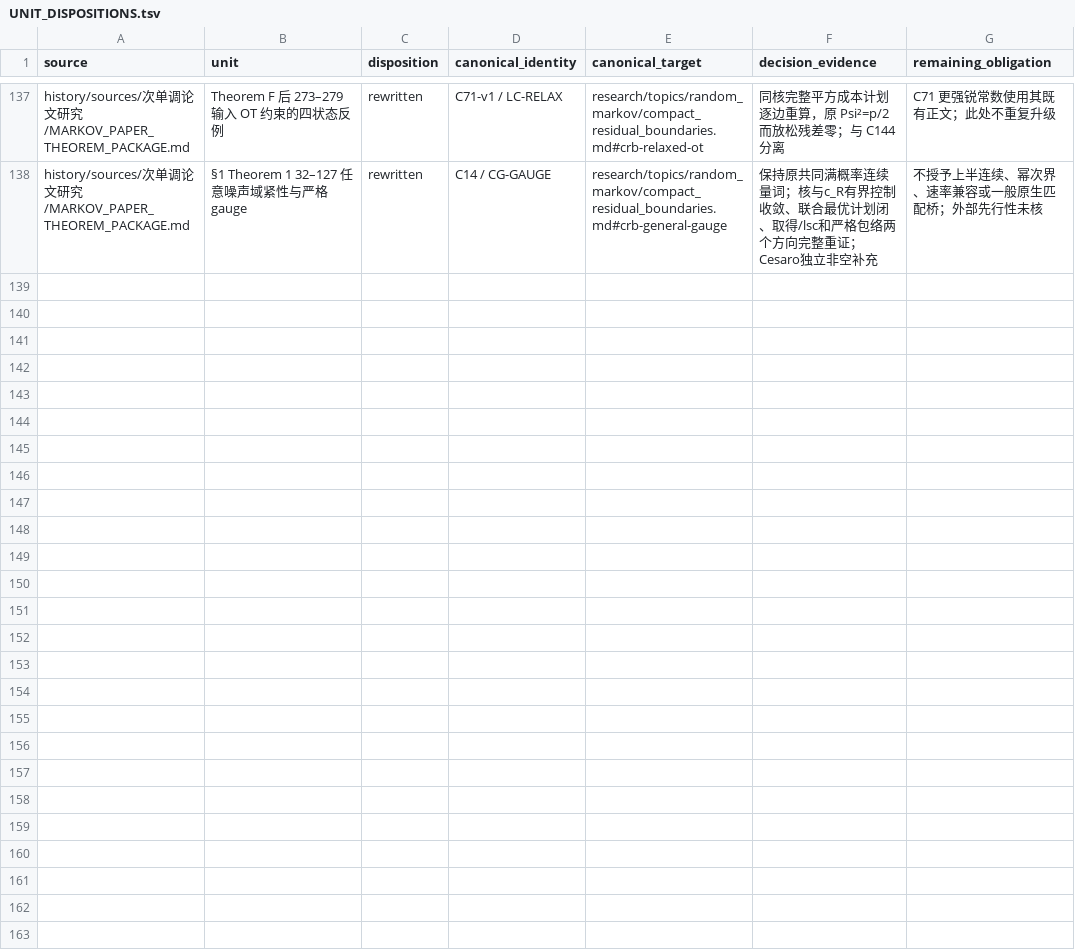
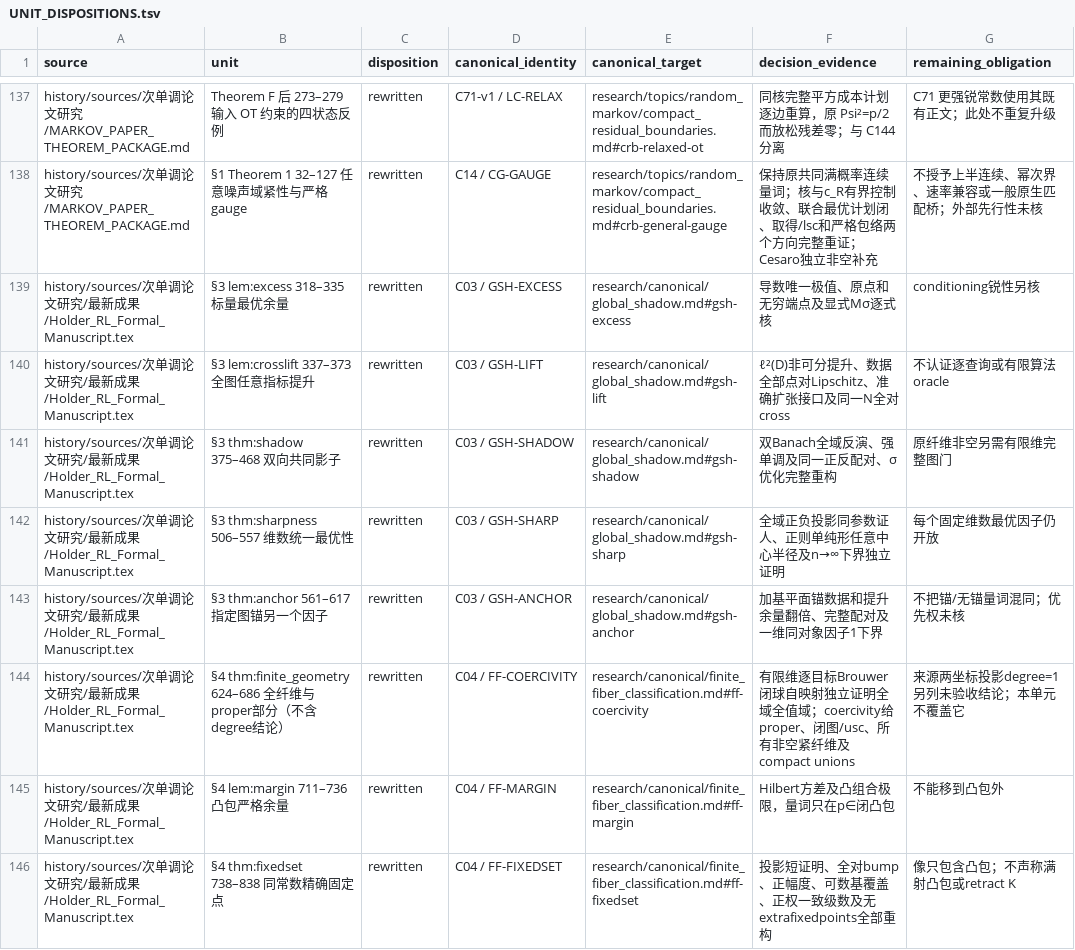
Before and after one commit to SOMEBODYJUN/ppa, a TSV file: research/audit/UNIT_DISPOSITIONS.tsv, drawn as a sheet; only a part is shown, gaps mark what is left out; the diff covers the shown part only.

Commit message:
Complete global shadow, full fibers, coverage and Dini foundations after clean review

```diff
--- a/research/audit/UNIT_DISPOSITIONS.tsv
+++ b/research/audit/UNIT_DISPOSITIONS.tsv
@@ -138 +138,9 @@ history/sources/次单调论文研究/MARKOV_PAPER_THEOREM_PACKAGE.md	Theorem F
 history/sources/次单调论文研究/MARKOV_PAPER_THEOREM_PACKAGE.md	§1 Theorem 1 32–127 任意噪声域紧性与严格 gauge	rewritten	C14 / CG-GAUGE	research/topics/random_markov/compact_residual_boundaries.md#crb-general-gauge	保持原共同满概率连续量词；核与c_R有界控制收敛、联合最优计划闭、取得/lsc和严格包络两个方向完整重证；Cesaro独立非空补充	不授予上半连续、幂次界、速率兼容或一般原生匹配桥；外部先行性未核
+history/sources/次单调论文研究/最新成果/Holder_RL_Formal_Manuscript.tex	§3 lem:excess 318–335 标量最优余量	rewritten	C03 / GSH-EXCESS	research/canonical/global_shadow.md#gsh-excess	导数唯一极值、原点和无穷端点及显式Mσ逐式核	conditioning锐性另核
+history/sources/次单调论文研究/最新成果/Holder_RL_Formal_Manuscript.tex	§3 lem:crosslift 337–373 全图任意指标提升	rewritten	C03 / GSH-LIFT	research/canonical/global_shadow.md#gsh-lift	ℓ²(D)非可分提升、数据全部点对Lipschitz、准确扩张接口及同一N全对cross	不认证逐查询或有限算法oracle
+history/sources/次单调论文研究/最新成果/Holder_RL_Formal_Manuscript.tex	§3 thm:shadow 375–468 双向共同影子	rewritten	C03 / GSH-SHADOW	research/canonical/global_shadow.md#gsh-shadow	双Banach全域反演、强单调及同一正反配对、σ优化完整重构	原纤维非空另需有限维完整图门
+history/sources/次单调论文研究/最新成果/Holder_RL_Formal_Manuscript.tex	§3 thm:sharpness 506–557 维数统一最优性	rewritten	C03 / GSH-SHARP	research/canonical/global_shadow.md#gsh-sharp	全域正负投影同参数证人、正则单纯形任意中心半径及n→∞下界独立证明	每个固定维数最优因子仍开放
+history/sources/次单调论文研究/最新成果/Holder_RL_Formal_Manuscript.tex	§3 thm:anchor 561–617 指定图锚另一个因子	rewritten	C03 / GSH-ANCHOR	research/canonical/global_shadow.md#gsh-anchor	加基平面锚数据和提升余量翻倍、完整配对及一维同对象因子1下界	不把锚/无锚量词混同；优先权未核
+history/sources/次单调论文研究/最新成果/Holder_RL_Formal_Manuscript.tex	§4 thm:finite_geometry 624–686 全纤维与proper部分（不含degree结论）	rewritten	C04 / FF-COERCIVITY	research/canonical/finite_fiber_classification.md#ff-coercivity	有限维逐目标Brouwer闭球自映射独立证明全域全值域；coercivity给proper、闭图/usc、所有非空紧纤维及compact unions	来源两坐标投影degree=1另列未验收结论；本单元不覆盖它
+history/sources/次单调论文研究/最新成果/Holder_RL_Formal_Manuscript.tex	§4 lem:margin 711–736 凸包严格余量	rewritten	C04 / FF-MARGIN	research/canonical/finite_fiber_classification.md#ff-margin	Hilbert方差及凸组合极限，量词只在p∈闭凸包	不能移到凸包外
+history/sources/次单调论文研究/最新成果/Holder_RL_Formal_Manuscript.tex	§4 thm:fixedset 738–838 同常数精确固定点	rewritten	C04 / FF-FIXEDSET	research/canonical/finite_fiber_classification.md#ff-fixedset	投影短证明、全对bump、正幅度、可数基覆盖、正权一致级数及无extrafixedpoints全部重构	像只包含凸包；不声称满射凸包或retract K
```
Also changed, not shown: 8 added rows elsewhere in this file, 23 other files.
